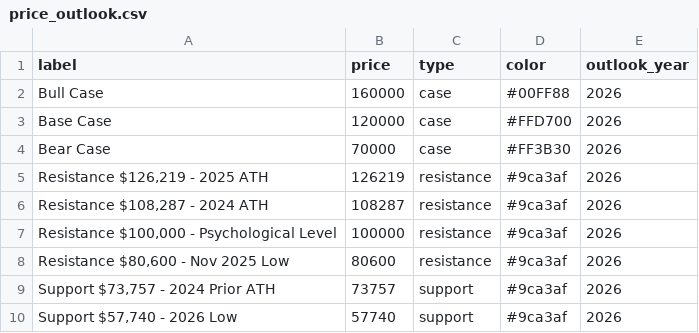
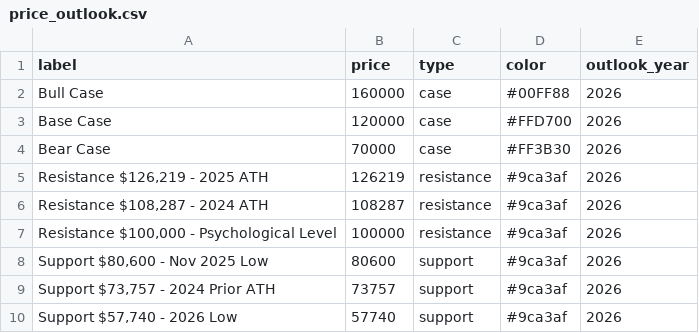
Before and after one commit to SecretSatoshis/Bitcoin-Report-Library, a CSV file: csv/price_outlook.csv, drawn as a sheet.

```diff
--- a/csv/price_outlook.csv
+++ b/csv/price_outlook.csv
@@ -7,3 +7,3 @@ Bear Case,70000,case,#FF3B30,2026
 "Resistance $100,000 - Psychological Level",100000,resistance,#9ca3af,2026
-"Resistance $80,600 - Nov 2025 Low",80600,resistance,#9ca3af,2026
+"Support $80,600 - Nov 2025 Low",80600,support,#9ca3af,2026
 "Support $73,757 - 2024 Prior ATH",73757,support,#9ca3af,2026
```
Also changed, not shown: 1 other file.
